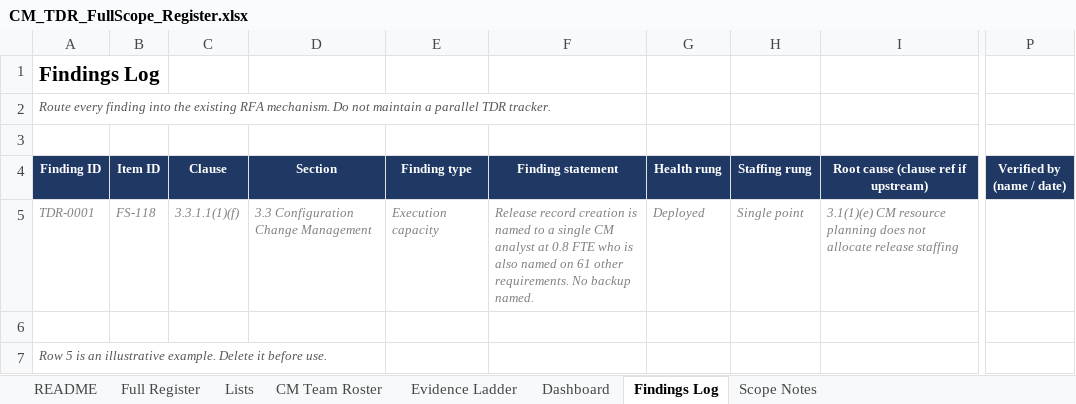
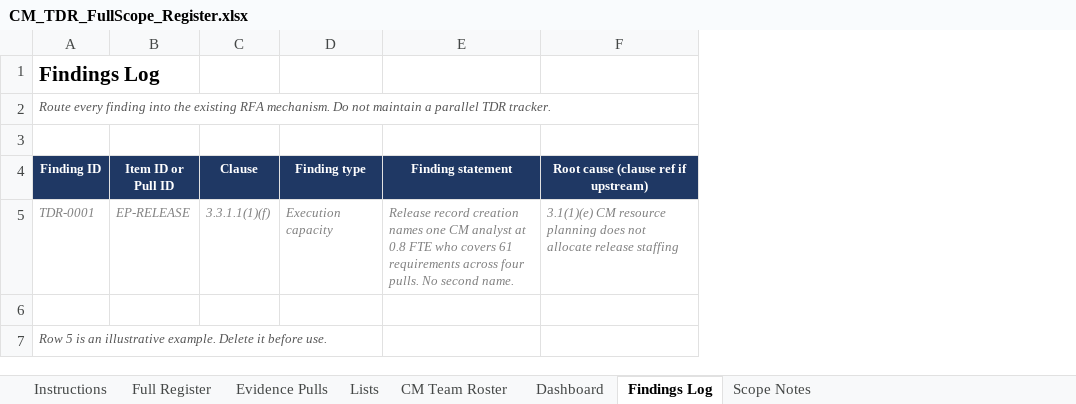
Before and after one commit to curtfoxley-cloud/Process, an Excel workbook: CM_TDR_FullScope_Register.xlsx, sheet Findings Log, drawn as a sheet; only a part is shown, gaps mark what is left out; values as stored, in another font and other column widths than the file's, no borders; removed rows and columns are numbered as before the commit, all else as after; the diff names each change by its address in the sheet, - before the commit and + after, or states it on an @@ line.

```diff
--- a/CM_TDR_FullScope_Register.xlsx (sheet Findings Log)
+++ b/CM_TDR_FullScope_Register.xlsx (sheet Findings Log)
-sheet tab: README
+sheet tab: Instructions
-sheet tab: Evidence Ladder
+sheet tab: Evidence Pulls
-column B (Item ID), row 5: FS-118
+column B (Item ID or Pull ID), row 5: EP-RELEASE
-column D (Section), row 5: 3.3 Configuration Change Management
-column G (Health rung), row 5: Deployed
-column H (Staffing rung), row 5: Single point
-column P (Verified by (name / date)), empty
-E5 (Finding statement): …record creation is named to a single CM analyst at 0.8 FTE who is also named on 61 other requirements. No backup named.
+E5 (Finding statement): …record creation names one CM analyst at 0.8 FTE who covers 61 requirements across four pulls. No second name.
```
Also changed, not shown: sheet Full Register, sheet Dashboard, sheet Instructions, sheet Lists, sheet Scope Notes, sheet CM Team Roster, formulas that keep their value, 1 other file.
